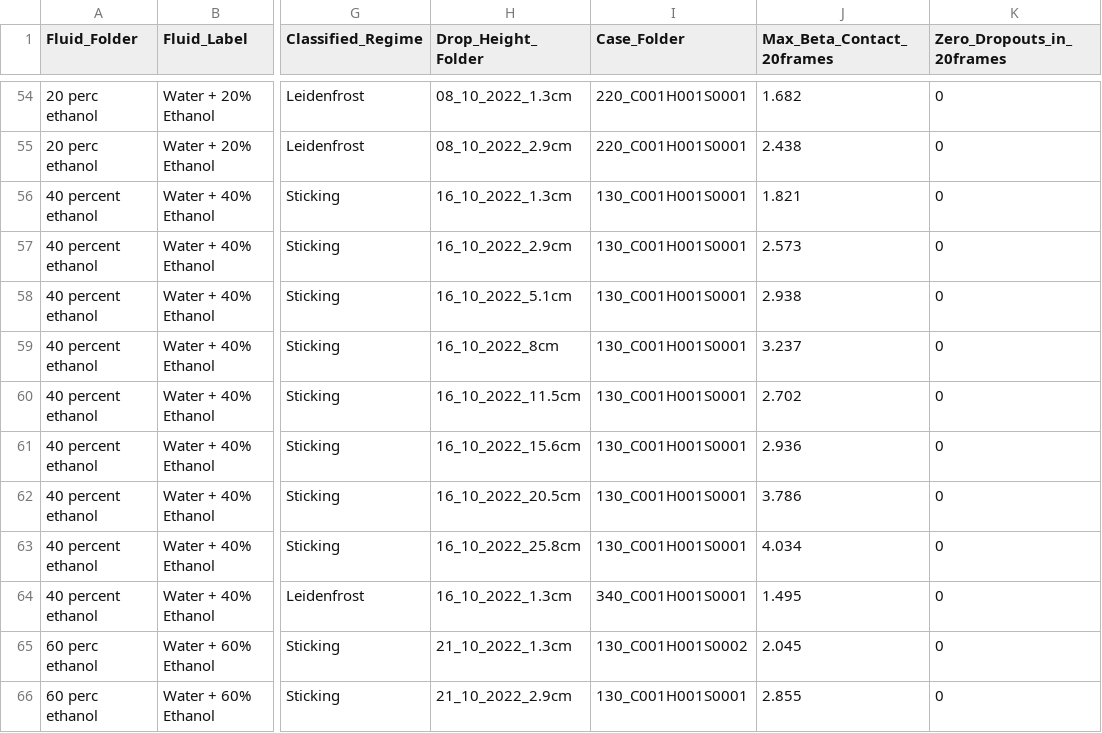
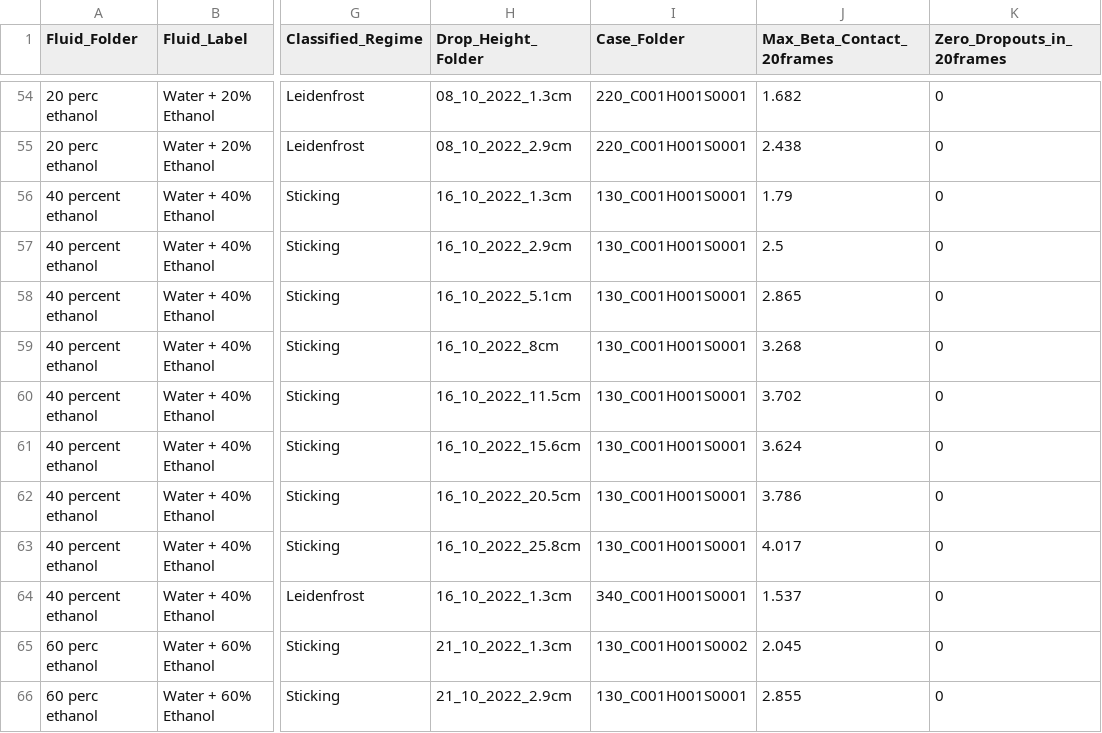
Before and after one commit to pablo-2047/leidenfrost, a CSV file: plot_2/07_contact_dia_4_regime_array/four_regime_selected_cases.csv, drawn as a sheet; only a part is shown, gaps mark what is left out; the diff names each change by its address in the sheet, - before the commit and + after, or states it on an @@ line.

```diff
--- a/plot_2/07_contact_dia_4_regime_array/four_regime_selected_cases.csv
+++ b/plot_2/07_contact_dia_4_regime_array/four_regime_selected_cases.csv
-J56 (Max_Beta_Contact_20frames): 1.821
+J56 (Max_Beta_Contact_20frames): 1.79
-J57 (Max_Beta_Contact_20frames): 2.573
+J57 (Max_Beta_Contact_20frames): 2.5
-J58 (Max_Beta_Contact_20frames): 2.938
+J58 (Max_Beta_Contact_20frames): 2.865
-J59 (Max_Beta_Contact_20frames): 3.237
+J59 (Max_Beta_Contact_20frames): 3.268
-J60 (Max_Beta_Contact_20frames): 2.702
+J60 (Max_Beta_Contact_20frames): 3.702
-J61 (Max_Beta_Contact_20frames): 2.936
+J61 (Max_Beta_Contact_20frames): 3.624
-J63 (Max_Beta_Contact_20frames): 4.034
+J63 (Max_Beta_Contact_20frames): 4.017
-J64 (Max_Beta_Contact_20frames): 1.495
+J64 (Max_Beta_Contact_20frames): 1.537
```
Also changed, not shown: master_summary_plot_2_rectified.csv, master_summary_with_physics.csv, 4 other files.
